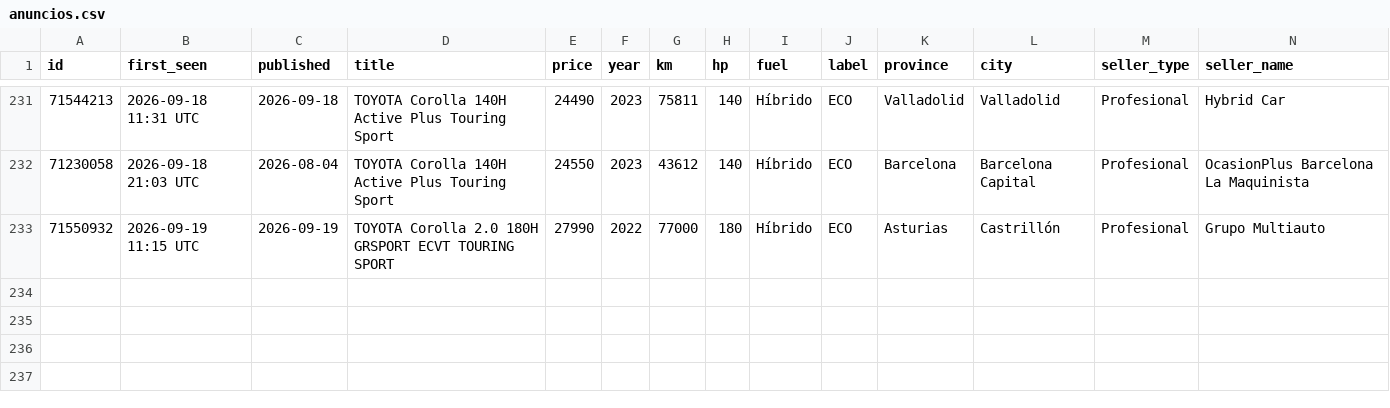
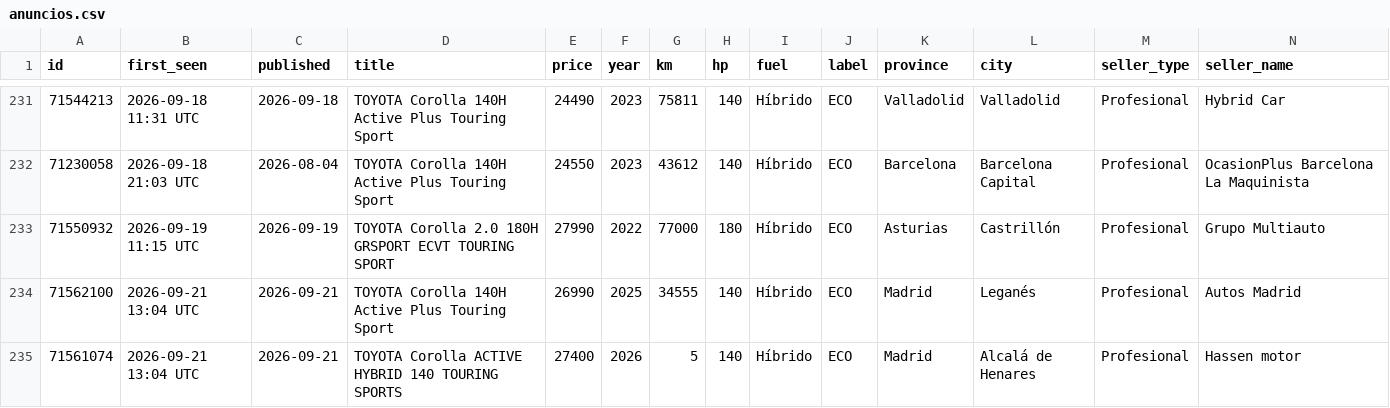
Before and after one commit to Over84sp/coches-corolla, a CSV file: .data/anuncios.csv, drawn as a sheet; only a part is shown, gaps mark what is left out; rows hold the shown columns only; the diff names each change by its address in the sheet, - before the commit and + after, or states it on an @@ line.

```diff
--- a/.data/anuncios.csv
+++ b/.data/anuncios.csv
+row 234: 71562100 | 2026-09-21 13:04 UTC | 2026-09-21 | TOYOTA Corolla 140H Active Plus Touring Sport | 26990 | 2025 | 34555 | 140 | Híbrido | ECO | Madrid | Leganés | Profesional | Autos Madrid
+row 235: 71561074 | 2026-09-21 13:04 UTC | 2026-09-21 | TOYOTA Corolla ACTIVE HYBRID 140 TOURING SPORTS | 27400 | 2026 | 5 | 140 | Híbrido | ECO | Madrid | Alcalá de Henares | Profesional | Hassen motor
```
Also changed, not shown: .data/comentarios.csv, .data/historico_modelos.csv, 8 other files.
